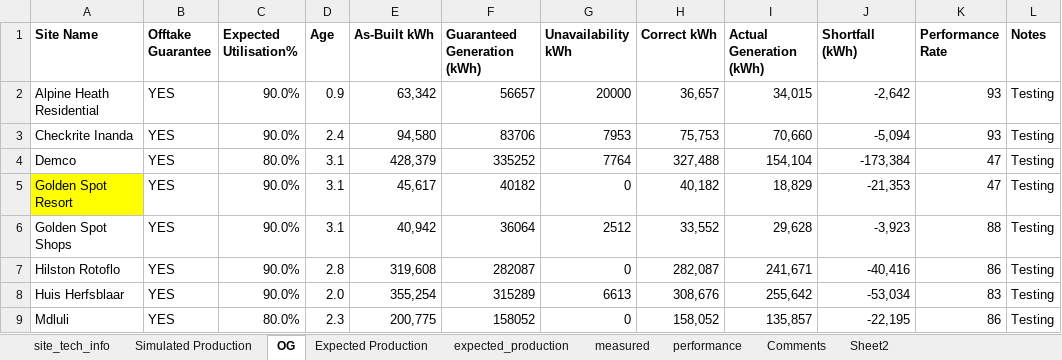
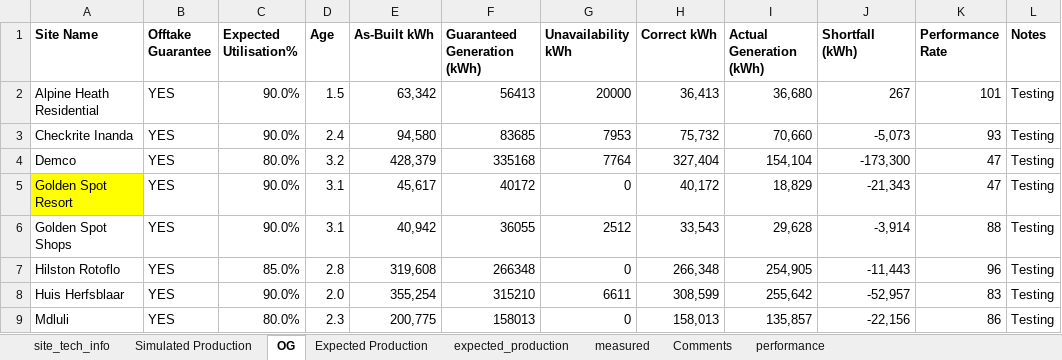
Before and after one commit to MathakgaleMohale/Performance-Review, an Excel workbook: Data.xlsx, sheet OG, drawn as a sheet; only a part is shown; values as stored, in another font and other column widths than the file's, no borders; table styles not drawn; the diff covers the shown part only; the diff names each change by its address in the sheet, - before the commit and + after, or states it on an @@ line.

```diff
--- a/Data.xlsx (sheet OG)
+++ b/Data.xlsx (sheet OG)
-sheet tab: Sheet2
@@ sheet tab order changed: site_tech_info | Simulated Production | OG | Expected Production | expected_production | measured | Comments | performance @@
-D2 (Age): 0.9
+D2 (Age): 1.5
-F2 (Guaranteed Generation (kWh)): 56657
+F2 (Guaranteed Generation (kWh)): 56413
-H2 (Correct kWh): 36,657
+H2 (Correct kWh): 36,413
-I2 (Actual Generation (kWh)): 34,015
+I2 (Actual Generation (kWh)): 36,680
-J2 (Shortfall (kWh)): -2,642
+J2 (Shortfall (kWh)): 267
-K2 (Performance Rate): 93
+K2 (Performance Rate): 101
-F3 (Guaranteed Generation (kWh)): 83706
+F3 (Guaranteed Generation (kWh)): 83685
-H3 (Correct kWh): 75,753
+H3 (Correct kWh): 75,732
-J3 (Shortfall (kWh)): -5,094
+J3 (Shortfall (kWh)): -5,073
-D4 (Age): 3.1
+D4 (Age): 3.2
-F4 (Guaranteed Generation (kWh)): 335252
+F4 (Guaranteed Generation (kWh)): 335168
-H4 (Correct kWh): 327,488
+H4 (Correct kWh): 327,404
-J4 (Shortfall (kWh)): -173,384
+J4 (Shortfall (kWh)): -173,300
-F5 (Guaranteed Generation (kWh)): 40182
+F5 (Guaranteed Generation (kWh)): 40172
-H5 (Correct kWh): 40,182
+H5 (Correct kWh): 40,172
-J5 (Shortfall (kWh)): -21,353
+J5 (Shortfall (kWh)): -21,343
-F6 (Guaranteed Generation (kWh)): 36064
+F6 (Guaranteed Generation (kWh)): 36055
-H6 (Correct kWh): 33,552
+H6 (Correct kWh): 33,543
-J6 (Shortfall (kWh)): -3,923
+J6 (Shortfall (kWh)): -3,914
-C7 (Expected Utilisation%): 90.0%
+C7 (Expected Utilisation%): 85.0%
-F7 (Guaranteed Generation (kWh)): 282087
+F7 (Guaranteed Generation (kWh)): 266348
-H7 (Correct kWh): 282,087
+H7 (Correct kWh): 266,348
-I7 (Actual Generation (kWh)): 241,671
+I7 (Actual Generation (kWh)): 254,905
-J7 (Shortfall (kWh)): -40,416
+J7 (Shortfall (kWh)): -11,443
-K7 (Performance Rate): 86
+K7 (Performance Rate): 96
-F8 (Guaranteed Generation (kWh)): 315289
+F8 (Guaranteed Generation (kWh)): 315210
-G8 (Unavailability kWh): 6613
+G8 (Unavailability kWh): 6611
-H8 (Correct kWh): 308,676
+H8 (Correct kWh): 308,599
-J8 (Shortfall (kWh)): -53,034
+J8 (Shortfall (kWh)): -52,957
-F9 (Guaranteed Generation (kWh)): 158052
+F9 (Guaranteed Generation (kWh)): 158013
-H9 (Correct kWh): 158,052
+H9 (Correct kWh): 158,013
-J9 (Shortfall (kWh)): -22,195
+J9 (Shortfall (kWh)): -22,156
```
Also changed, not shown: 59 edited cells and cell formats elsewhere in this sheet, sheet measured, sheet Comments, sheet performance, sheet Expected Production, sheet site_tech_info, hidden cells, charts or pictures, 2 other files.
